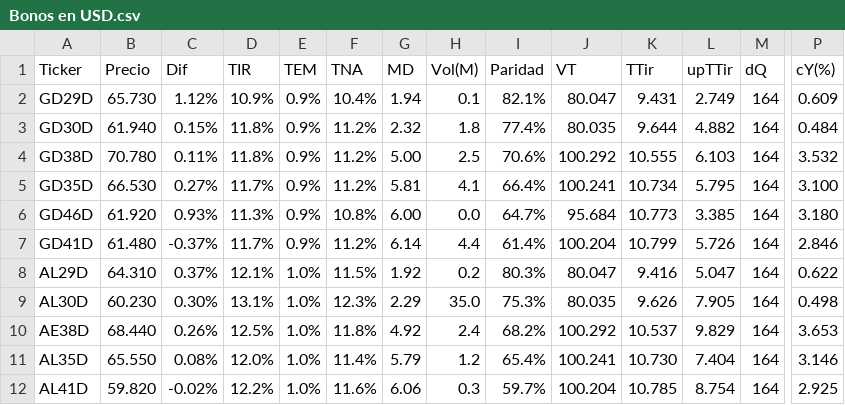
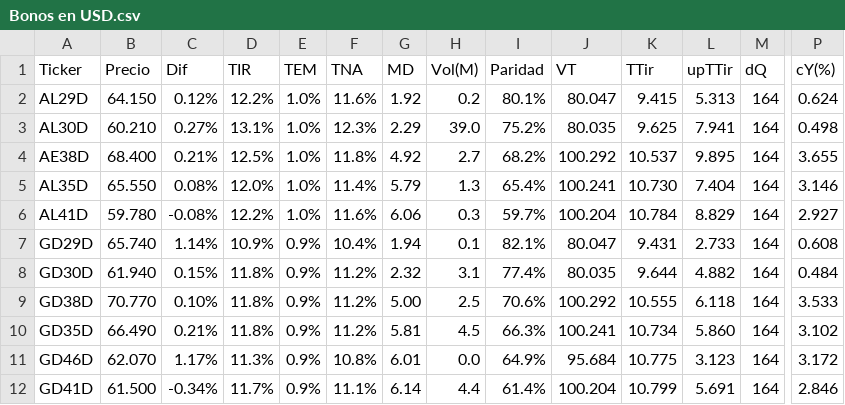
Before and after one commit to FedericoBohl/ArgData, a CSV file: Datos/Bolsa/Bonos/Bonos en USD.csv, drawn as a sheet; only a part is shown, gaps mark what is left out; removed rows and columns are numbered as before the commit, all else as after; rows hold the shown columns only; the diff names each change by its address in the sheet, - before the commit and + after, or states it on an @@ line.

```diff
--- a/Datos/Bolsa/Bonos/Bonos en USD.csv
+++ b/Datos/Bolsa/Bonos/Bonos en USD.csv
+row 2: AL29D | 64.150 | 0.12% | 12.2% | 1.0% | 11.6% | 1.92 | 0.2 | 80.1% | 80.047 | 9.415 | 5.313 | 164 | 0.624
+row 3: AL30D | 60.210 | 0.27% | 13.1% | 1.0% | 12.3% | 2.29 | 39.0 | 75.2% | 80.035 | 9.625 | 7.941 | 164 | 0.498
+row 4: AE38D | 68.400 | 0.21% | 12.5% | 1.0% | 11.8% | 4.92 | 2.7 | 68.2% | 100.292 | 10.537 | 9.895 | 164 | 3.655
+row 5: AL35D | 65.550 | 0.08% | 12.0% | 1.0% | 11.4% | 5.79 | 1.3 | 65.4% | 100.241 | 10.730 | 7.404 | 164 | 3.146
+row 6: AL41D | 59.780 | -0.08% | 12.2% | 1.0% | 11.6% | 6.06 | 0.3 | 59.7% | 100.204 | 10.784 | 8.829 | 164 | 2.927
-B7 (Precio): 65.730
+B7 (Precio): 65.740
-C7 (Dif): 1.12%
+C7 (Dif): 1.14%
-L7 (upTTir): 2.749
+L7 (upTTir): 2.733
-P7 (cY(%)): 0.609
+P7 (cY(%)): 0.608
-H8 (Vol(M)): 1.8
+H8 (Vol(M)): 3.1
-B9 (Precio): 70.780
+B9 (Precio): 70.770
-C9 (Dif): 0.11%
+C9 (Dif): 0.10%
-L9 (upTTir): 6.103
+L9 (upTTir): 6.118
-P9 (cY(%)): 3.532
+P9 (cY(%)): 3.533
-B10 (Precio): 66.530
+B10 (Precio): 66.490
-C10 (Dif): 0.27%
+C10 (Dif): 0.21%
-D10 (TIR): 11.7%
+D10 (TIR): 11.8%
-H10 (Vol(M)): 4.1
+H10 (Vol(M)): 4.5
-I10 (Paridad): 66.4%
+I10 (Paridad): 66.3%
-L10 (upTTir): 5.795
+L10 (upTTir): 5.860
-P10 (cY(%)): 3.100
+P10 (cY(%)): 3.102
-B11 (Precio): 61.920
+B11 (Precio): 62.070
-C11 (Dif): 0.93%
+C11 (Dif): 1.17%
-G11 (MD): 6.00
+G11 (MD): 6.01
-I11 (Paridad): 64.7%
+I11 (Paridad): 64.9%
-K11 (TTir): 10.773
+K11 (TTir): 10.775
-L11 (upTTir): 3.385
+L11 (upTTir): 3.123
-P11 (cY(%)): 3.180
+P11 (cY(%)): 3.172
-B12 (Precio): 61.480
+B12 (Precio): 61.500
-C12 (Dif): -0.37%
+C12 (Dif): -0.34%
-F12 (TNA): 11.2%
+F12 (TNA): 11.1%
-L12 (upTTir): 5.726
+L12 (upTTir): 5.691
-row 8: AL29D | 64.310 | 0.37% | 12.1% | 1.0% | 11.5% | 1.92 | 0.2 | 80.3% | 80.047 | 9.416 | 5.047 | 164 | 0.622
-row 9: AL30D | 60.230 | 0.30% | 13.1% | 1.0% | 12.3% | 2.29 | 35.0 | 75.3% | 80.035 | 9.626 | 7.905 | 164 | 0.498
-row 10: AE38D | 68.440 | 0.26% | 12.5% | 1.0% | 11.8% | 4.92 | 2.4 | 68.2% | 100.292 | 10.537 | 9.829 | 164 | 3.653
-row 11: AL35D | 65.550 | 0.08% | 12.0% | 1.0% | 11.4% | 5.79 | 1.2 | 65.4% | 100.241 | 10.730 | 7.404 | 164 | 3.146
-row 12: AL41D | 59.820 | -0.02% | 12.2% | 1.0% | 11.6% | 6.06 | 0.3 | 59.7% | 100.204 | 10.785 | 8.754 | 164 | 2.925
```
Also changed, not shown: Datos/Bolsa/Bonos/Bopreal.csv, Datos/Bolsa/Equity/ADR.csv, 9 other files.
